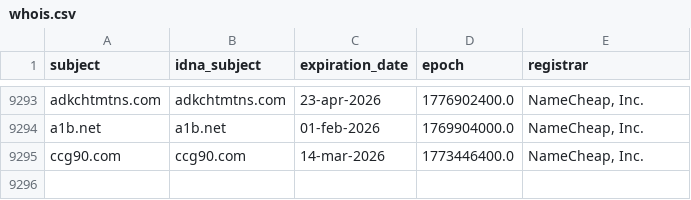
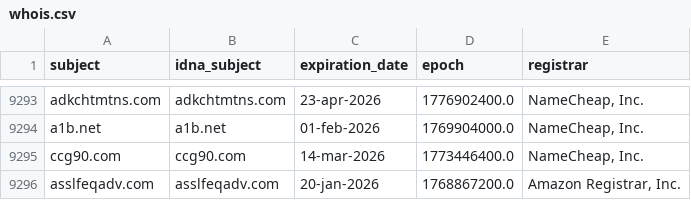
Before and after one commit to Ultimate-Hosts-Blacklist/hostsVN, a CSV file: .pyfunceble/whois.csv, drawn as a sheet; only a part is shown, gaps mark what is left out.

```diff
--- a/.pyfunceble/whois.csv
+++ b/.pyfunceble/whois.csv
@@ -9295 +9295,2 @@ a1b.net,a1b.net,01-feb-2026,1769904000.0,"NameCheap, Inc."
 ccg90.com,ccg90.com,14-mar-2026,1773446400.0,"NameCheap, Inc."
+asslfeqadv.com,asslfeqadv.com,20-jan-2026,1768867200.0,"Amazon Registrar, Inc."
```
Also changed, not shown: 10 other files.
